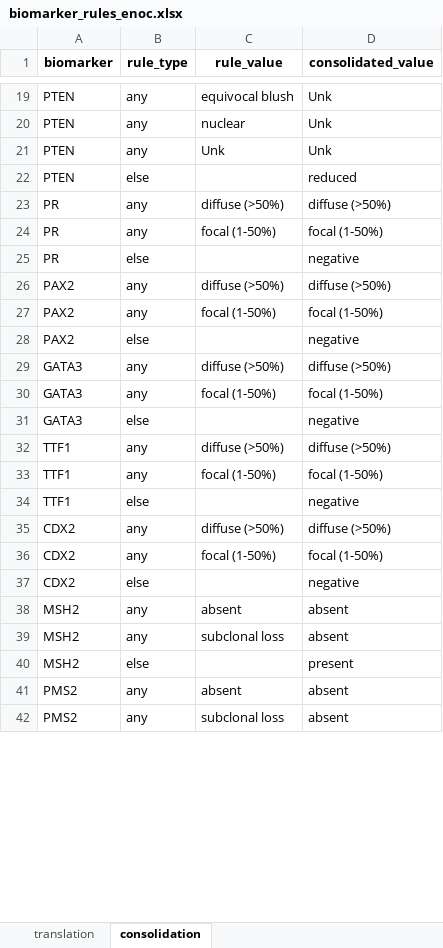
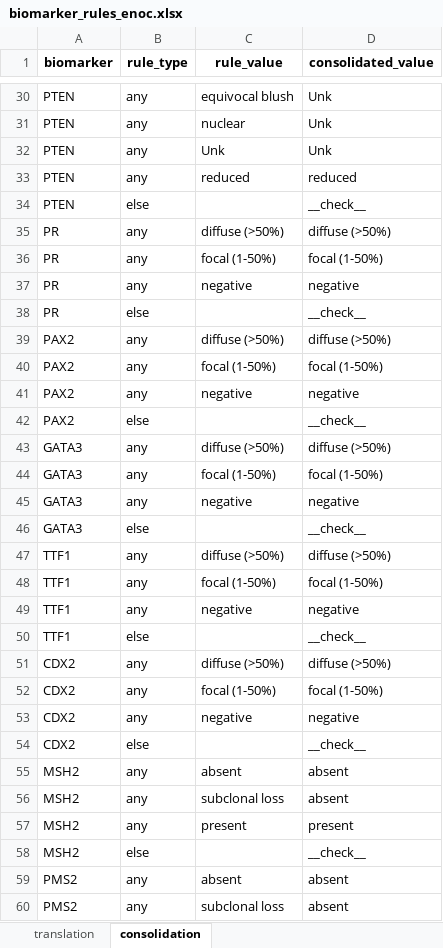
Before and after one commit to EDGEResearch-CA/TMAtools, an Excel workbook: inst/extdata/biomarker_rules_enoc.xlsx, sheet consolidation, drawn as a sheet; only a part is shown, gaps mark what is left out; values as stored, in another font and other column widths than the file's, no borders; addresses are those after the commit; the diff covers the shown part only; the diff names each change by its address in the sheet, - before the commit and + after, or states it on an @@ line.

Commit message:
Updated consolidation rules and error "check"

```diff
--- a/inst/extdata/biomarker_rules_enoc.xlsx (sheet consolidation)
+++ b/inst/extdata/biomarker_rules_enoc.xlsx (sheet consolidation)
+row 33: PTEN | any | reduced | reduced
-D34 (consolidated_value): reduced
+D34 (consolidated_value): __check__
+row 37: PR | any | negative | negative
-D38 (consolidated_value): negative
+D38 (consolidated_value): __check__
+row 41: PAX2 | any | negative | negative
-D42 (consolidated_value): negative
+D42 (consolidated_value): __check__
+row 45: GATA3 | any | negative | negative
-D46 (consolidated_value): negative
+D46 (consolidated_value): __check__
+row 49: TTF1 | any | negative | negative
-D50 (consolidated_value): negative
+D50 (consolidated_value): __check__
+row 53: CDX2 | any | negative | negative
-D54 (consolidated_value): negative
+D54 (consolidated_value): __check__
+row 57: MSH2 | any | present | present
-D58 (consolidated_value): present
+D58 (consolidated_value): __check__
```
Also changed, not shown: 15 added rows, 1 removed row and 11 edited cells elsewhere in this sheet.
